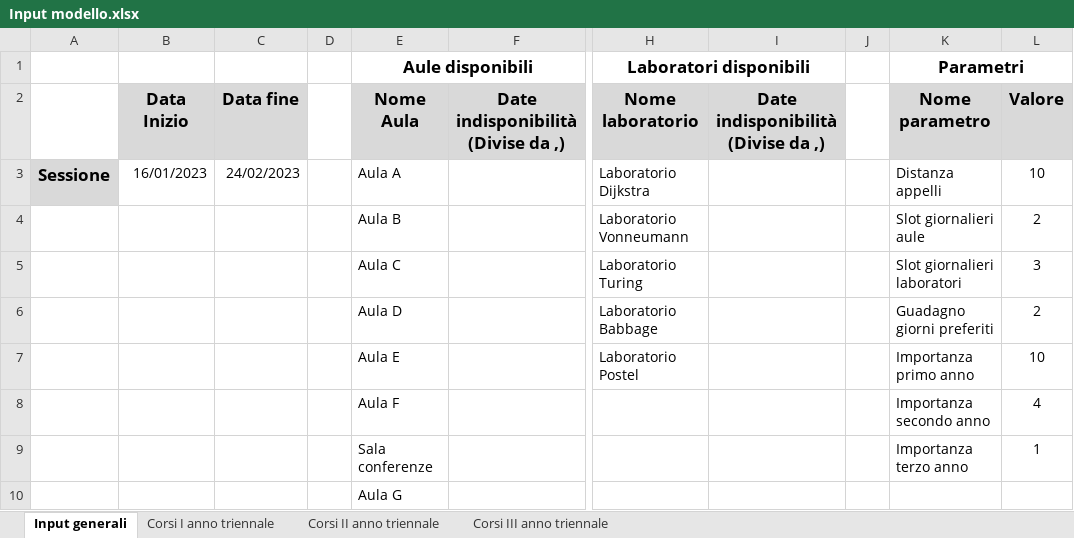
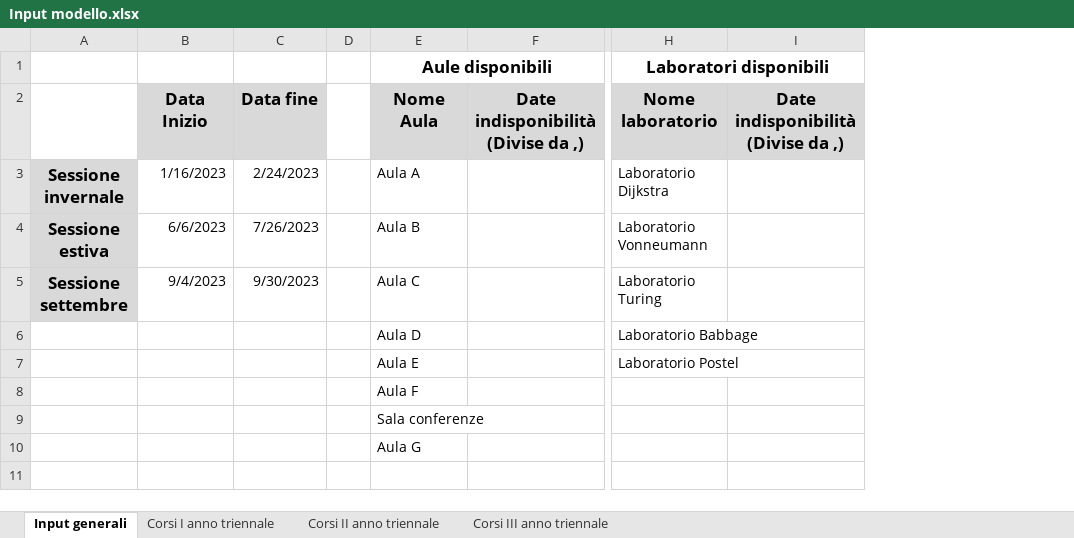
Before and after one commit to AlessandroCavaglia/MMSD-2022, an Excel workbook: pythonProject/input/Input modello.xlsx, sheet Input generali, drawn as a sheet; only a part is shown, gaps mark what is left out; values as stored, in another font and other column widths than the file's, no borders; removed rows and columns are numbered as before the commit, all else as after; the diff names each change by its address in the sheet, - before the commit and + after, or states it on an @@ line.

Commit message:
excel formatting output

```diff
--- a/pythonProject/input/Input modello.xlsx (sheet Input generali)
+++ b/pythonProject/input/Input modello.xlsx (sheet Input generali)
-column A, row 3: Sessione
+column A, rows 3-5: Sessione invernale | Sessione estiva | Sessione settembre
-column J, empty
-column K (Nome parametro), row 1: Parametri; rows 3-9: Distanza appelli | Slot giornalieri aule | Slot giornalieri laboratori | Guadagno giorni preferiti | Importanza primo anno | Importanza secondo anno | Importanza terzo anno
-column L (Valore), rows 3-9: 10 | 2 | 3 | 2 | 10 | 4 | 1
-B3 (Data Inizio): 16/01/2023
+B3 (Data Inizio): 1/16/2023
-C3 (Data fine): 24/02/2023
+C3 (Data fine): 2/24/2023
-B4 (Data Inizio): (empty)
+B4 (Data Inizio): 6/6/2023
-C4 (Data fine): (empty)
+C4 (Data fine): 7/26/2023
-B5 (Data Inizio): (empty)
+B5 (Data Inizio): 9/4/2023
-C5 (Data fine): (empty)
+C5 (Data fine): 9/30/2023
```
Also changed, not shown: sheet Corsi I anno triennale, sheet Corsi II anno triennale, sheet Corsi III anno triennale, 3 other files.
